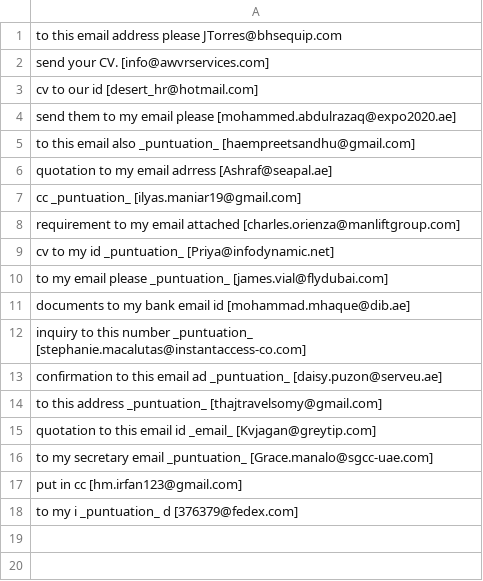
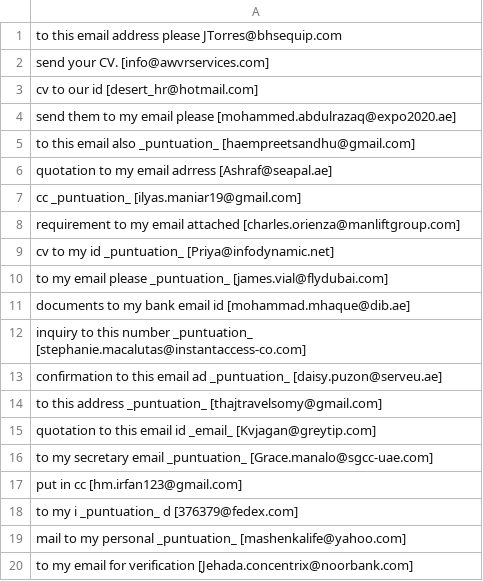
Before and after one commit to shinew13/sms_indicators_en, a CSV file: document_transfer_to_email_context_indicator.csv, drawn as a sheet.

Commit message:
Update document_transfer_to_email_context_indicator.csv

```diff
--- a/document_transfer_to_email_context_indicator.csv
+++ b/document_transfer_to_email_context_indicator.csv
@@ -18 +18,3 @@ put in cc [hm.irfan123@gmail.com]
 to my i _puntuation_ d [376379@fedex.com]
+mail to my personal _puntuation_ [mashenkalife@yahoo.com]
+to my email for verification [Jehada.concentrix@noorbank.com]
```
